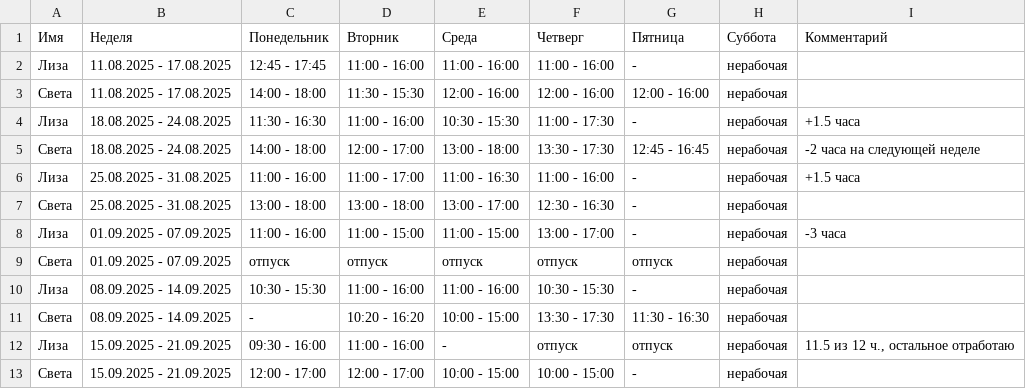
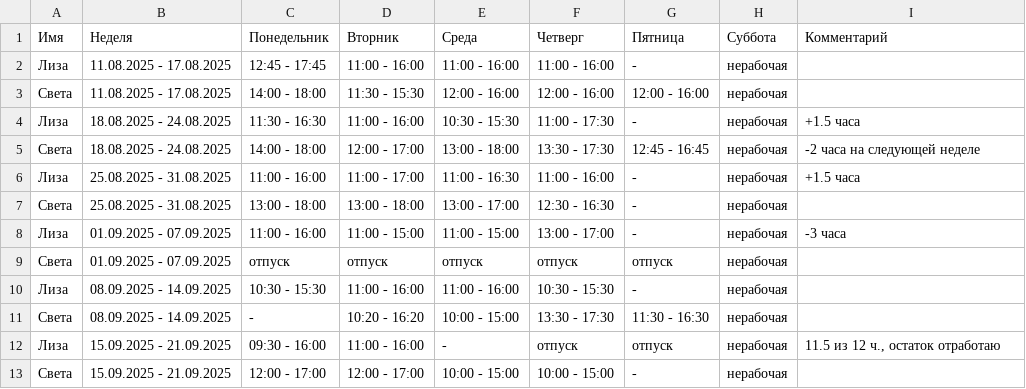
Before and after one commit to oadb-ds/timetable, a TSV file: ds_timetable.tsv, drawn as a sheet.

Commit message:
Update ds_timetable.tsv

```diff
--- a/ds_timetable.tsv
+++ b/ds_timetable.tsv
@@ -11,3 +11,3 @@
 Света	08.09.2025 - 14.09.2025	-	10:20 - 16:20	10:00 - 15:00	13:30 - 17:30	11:30 - 16:30	нерабочая	
-Лиза	15.09.2025 - 21.09.2025	09:30 - 16:00	11:00 - 16:00	-	отпуск	отпуск	нерабочая	11.5 из 12 ч., остальное отработаю
+Лиза	15.09.2025 - 21.09.2025	09:30 - 16:00	11:00 - 16:00	-	отпуск	отпуск	нерабочая	11.5 из 12 ч., остаток отработаю
 Света	15.09.2025 - 21.09.2025	12:00 - 17:00	12:00 - 17:00	10:00 - 15:00	10:00 - 15:00	-	нерабочая	
```
